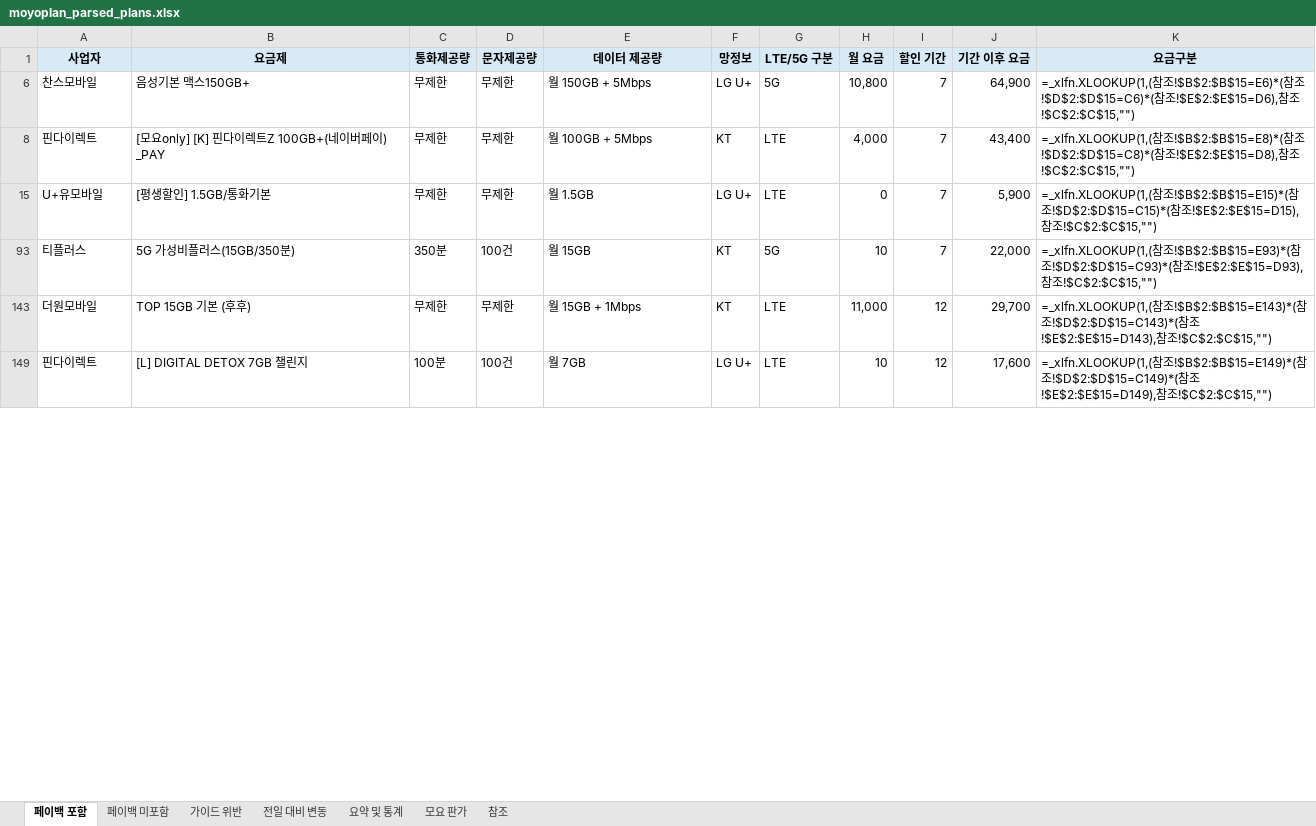
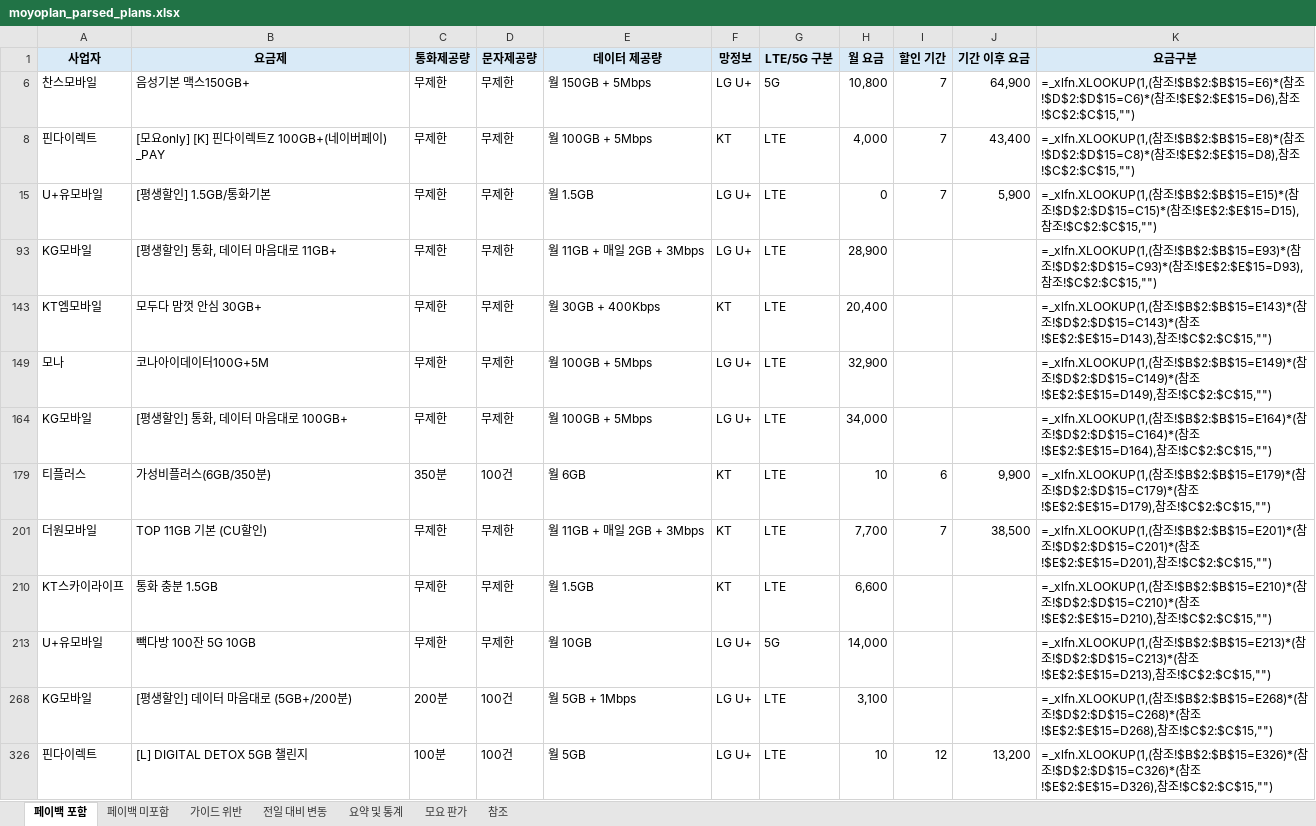
Before and after one commit to kjch444-sketchs/moyoplan-crawler, an Excel workbook: moyoplan_parsed_plans.xlsx, sheet 페이백 포함, drawn as a sheet; only a part is shown; values as stored, in another font and other column widths than the file's, no borders; formulas without a stored value are shown as written; addresses are those after the commit; the diff covers the shown part only; the diff names each change by its address in the sheet, - before the commit and + after, or states it on an @@ line.

```diff
--- a/moyoplan_parsed_plans.xlsx (sheet 페이백 포함)
+++ b/moyoplan_parsed_plans.xlsx (sheet 페이백 포함)
+row 93: KG모바일 | [평생할인] 통화, 데이터 마음대로 11GB+ | 무제한 | 무제한 | 월 11GB + 매일 2GB + 3Mbps | LG U+ | LTE | 28,900 |  |  | =_xlfn.XLOOKUP(1,(참조!$B$2:$B$15=E93)*(참조!$D$2:$D$15=C93)*(참조!$E$2:$E$15=D93),참조!$C$2:$C$15,"")
+row 143: KT엠모바일 | 모두다 맘껏 안심 30GB+ | 무제한 | 무제한 | 월 30GB + 400Kbps | KT | LTE | 20,400 |  |  | =_xlfn.XLOOKUP(1,(참조!$B$2:$B$15=E143)*(참조!$D$2:$D$15=C143)*(참조!$E$2:$E$15=D143),참조!$C$2:$C$15,"")
+row 149: 모나 | 코나아이데이터100G+5M | 무제한 | 무제한 | 월 100GB + 5Mbps | LG U+ | LTE | 32,900 |  |  | =_xlfn.XLOOKUP(1,(참조!$B$2:$B$15=E149)*(참조!$D$2:$D$15=C149)*(참조!$E$2:$E$15=D149),참조!$C$2:$C$15,"")
+row 164: KG모바일 | [평생할인] 통화, 데이터 마음대로 100GB+ | 무제한 | 무제한 | 월 100GB + 5Mbps | LG U+ | LTE | 34,000 |  |  | =_xlfn.XLOOKUP(1,(참조!$B$2:$B$15=E164)*(참조!$D$2:$D$15=C164)*(참조!$E$2:$E$15=D164),참조!$C$2:$C$15,"")
-B179 (요금제): 5G 가성비플러스(15GB/350분)
+B179 (요금제): 가성비플러스(6GB/350분)
-E179 (데이터 제공량): 월 15GB
+E179 (데이터 제공량): 월 6GB
-G179 (LTE/5G 구분): 5G
+G179 (LTE/5G 구분): LTE
-I179 (할인 기간): 7
+I179 (할인 기간): 6
-J179 (기간 이후 요금): 22,000
+J179 (기간 이후 요금): 9,900
-K179 (요금구분): …참조!$B$2:$B$15=E93)*(참조!$D$2:$D$15=C93)*(참조!$E$2:$E$15=D93),참조…
+K179 (요금구분): …참조!$B$2:$B$15=E179)*(참조!$D$2:$D$15=C179)*(참조!$E$2:$E$15=D179),참조…
-B201 (요금제): TOP 15GB 기본 (후후)
+B201 (요금제): TOP 11GB 기본 (CU할인)
-E201 (데이터 제공량): 월 15GB + 1Mbps
+E201 (데이터 제공량): 월 11GB + 매일 2GB + 3Mbps
-H201 (월 요금): 11,000
+H201 (월 요금): 7,700
-I201 (할인 기간): 12
+I201 (할인 기간): 7
-J201 (기간 이후 요금): 29,700
+J201 (기간 이후 요금): 38,500
-K201 (요금구분): …참조!$B$2:$B$15=E143)*(참조!$D$2:$D$15=C143)*(참조!$E$2:$E$15=D143),참조…
+K201 (요금구분): …참조!$B$2:$B$15=E201)*(참조!$D$2:$D$15=C201)*(참조!$E$2:$E$15=D201),참조…
+row 210: KT스카이라이프 | 통화 충분 1.5GB | 무제한 | 무제한 | 월 1.5GB | KT | LTE | 6,600 |  |  | =_xlfn.XLOOKUP(1,(참조!$B$2:$B$15=E210)*(참조!$D$2:$D$15=C210)*(참조!$E$2:$E$15=D210),참조!$C$2:$C$15,"")
+row 213: U+유모바일 | 빽다방 100잔 5G 10GB | 무제한 | 무제한 | 월 10GB | LG U+ | 5G | 14,000 |  |  | =_xlfn.XLOOKUP(1,(참조!$B$2:$B$15=E213)*(참조!$D$2:$D$15=C213)*(참조!$E$2:$E$15=D213),참조!$C$2:$C$15,"")
+row 268: KG모바일 | [평생할인] 데이터 마음대로 (5GB+/200분) | 200분 | 100건 | 월 5GB + 1Mbps | LG U+ | LTE | 3,100 |  |  | =_xlfn.XLOOKUP(1,(참조!$B$2:$B$15=E268)*(참조!$D$2:$D$15=C268)*(참조!$E$2:$E$15=D268),참조!$C$2:$C$15,"")
-B326 (요금제): [L] DIGITAL DETOX 7GB 챌린지
+B326 (요금제): [L] DIGITAL DETOX 5GB 챌린지
-E326 (데이터 제공량): 월 7GB
+E326 (데이터 제공량): 월 5GB
-J326 (기간 이후 요금): 17,600
+J326 (기간 이후 요금): 13,200
-K326 (요금구분): …참조!$B$2:$B$15=E149)*(참조!$D$2:$D$15=C149)*(참조!$E$2:$E$15=D149),참조…
+K326 (요금구분): …참조!$B$2:$B$15=E326)*(참조!$D$2:$D$15=C326)*(참조!$E$2:$E$15=D326),참조…
```
Also changed, not shown: 15 added rows, 22 removed rows and 25 edited cells elsewhere in this sheet, sheet 전일 대비 변동, sheet 페이백 미포함, sheet 요약 및 통계, hidden cells.
